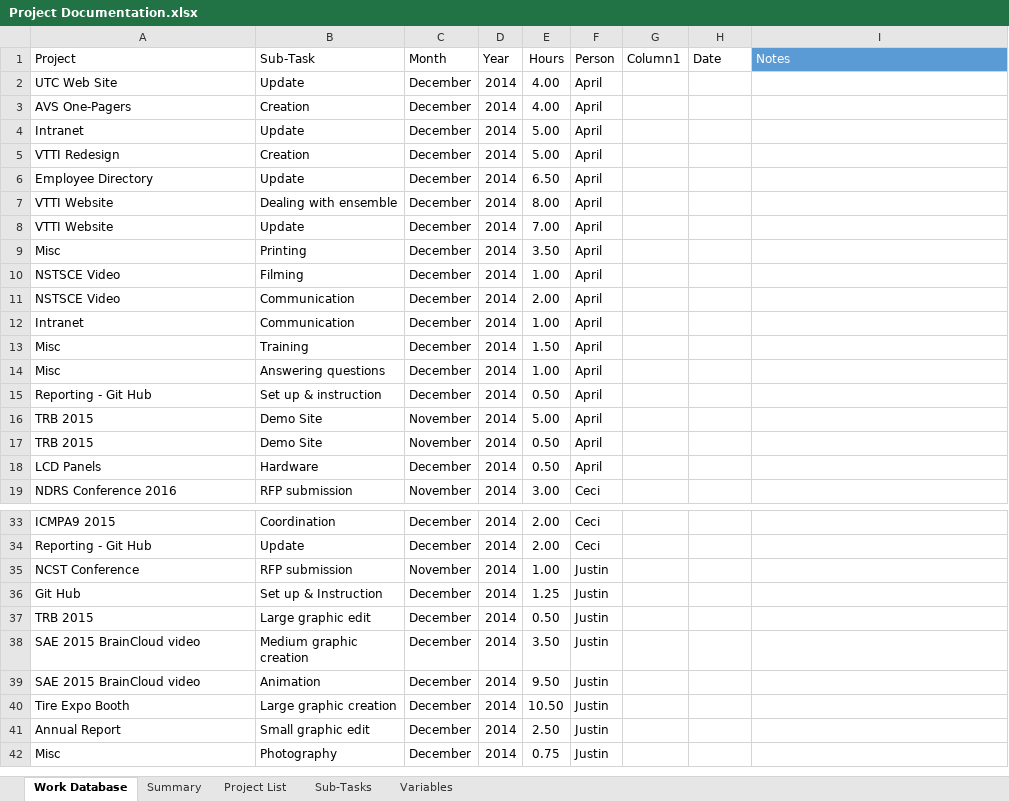
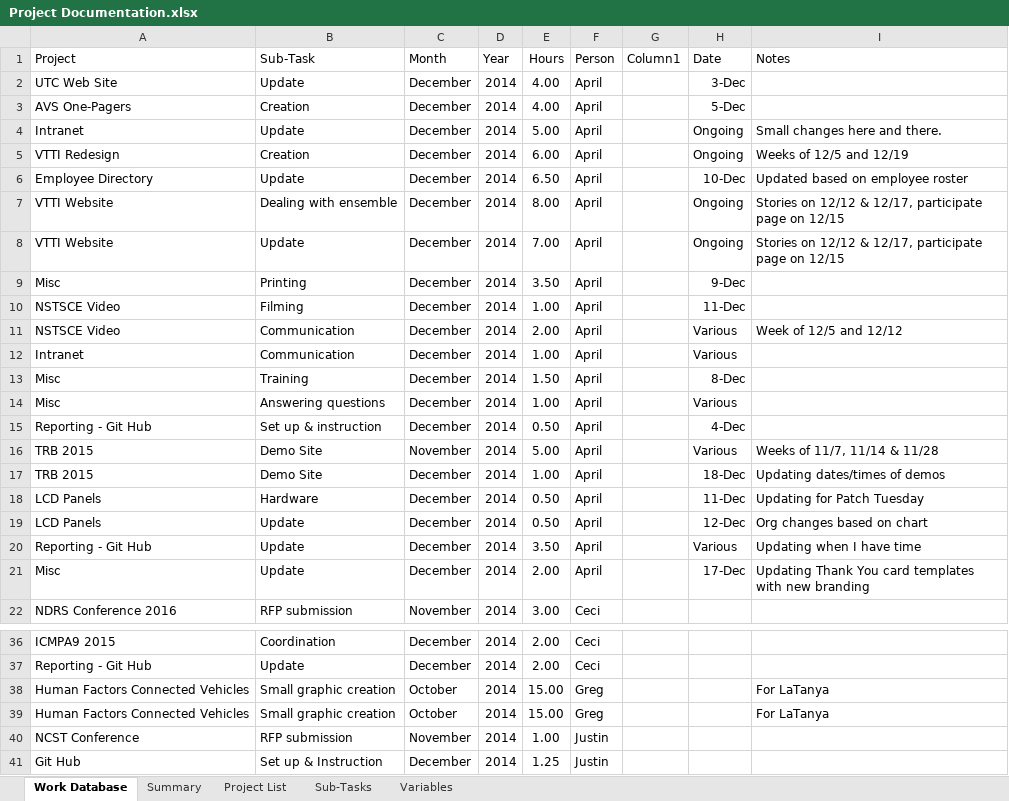
Before and after one commit to jfine22/Spreadsheet, an Excel workbook: Project Documentation.xlsx, sheet Work Database, drawn as a sheet; only a part is shown, gaps mark what is left out; the shorter side is filled out with more unchanged rows; values as stored, in another font and other column widths than the file's, no borders; table styles not drawn; the diff covers the shown part only; the diff names each change by its address in the sheet, - before the commit and + after, or states it on an @@ line.

Commit message:
12/18/14 hours update
also added notes column to table so it wouldn't get lost when you sort
the table.

```diff
--- a/Project Documentation.xlsx (sheet Work Database)
+++ b/Project Documentation.xlsx (sheet Work Database)
@@ I1 fill: #5B9BD5 → none, text colour: #FFFFFF → black @@
-H2 (Date): (empty)
+H2 (Date): 3-Dec
-H3 (Date): (empty)
+H3 (Date): 5-Dec
-H4:H5 (Date): (empty)
+H4:H5 (Date): Ongoing
-I4 (Notes): (empty)
+I4 (Notes): Small changes here and there.
-E5 (Hours): 5.00
+E5 (Hours): 6.00
-I5 (Notes): (empty)
+I5 (Notes): Weeks of 12/5 and 12/19
-H6 (Date): (empty)
+H6 (Date): 10-Dec
-I6 (Notes): (empty)
+I6 (Notes): Updated based on employee roster
-H7:H8 (Date): (empty)
+H7:H8 (Date): Ongoing
-I7:I8 (Notes): (empty)
+I7:I8 (Notes): Stories on 12/12 & 12/17, participate page on 12/15
-H9 (Date): (empty)
+H9 (Date): 9-Dec
-H10 (Date): (empty)
+H10 (Date): 11-Dec
-H11:H12 (Date): (empty)
+H11:H12 (Date): Various
-I11 (Notes): (empty)
+I11 (Notes): Week of 12/5 and 12/12
-H13 (Date): (empty)
+H13 (Date): 8-Dec
-H14 (Date): (empty)
+H14 (Date): Various
-H15 (Date): (empty)
+H15 (Date): 4-Dec
-H16 (Date): (empty)
+H16 (Date): Various
-I16 (Notes): (empty)
+I16 (Notes): Weeks of 11/7, 11/14 & 11/28
-C17 (Month): November
+C17 (Month): December
-E17 (Hours): 0.50
+E17 (Hours): 1.00
-H17 (Date): (empty)
+H17 (Date): 18-Dec
-I17 (Notes): (empty)
+I17 (Notes): Updating dates/times of demos
-H18 (Date): (empty)
+H18 (Date): 11-Dec
-I18 (Notes): (empty)
+I18 (Notes): Updating for Patch Tuesday
+row 19: LCD Panels | Update | December | 2014 | 0.50 | April |  | 12-Dec | Org changes based on chart
+row 20: Reporting - Git Hub | Update | December | 2014 | 3.50 | April |  | Various | Updating when I have time
+row 21: Misc | Update | December | 2014 | 2.00 | April |  | 17-Dec | Updating Thank You card templates with new branding
@@ row 60 moved to row 38: Human Factors Connected Vehicles @@
@@ row 61 moved to row 39: Human Factors Connected Vehicles @@
```
Also changed, not shown: 2 removed rows and 2 moved rows elsewhere in this sheet.
